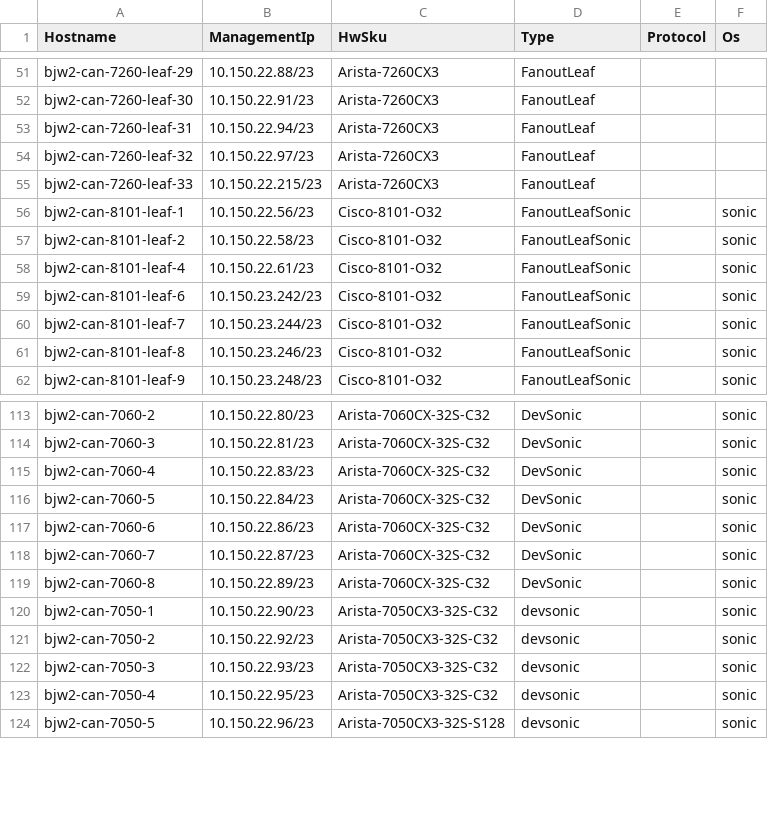
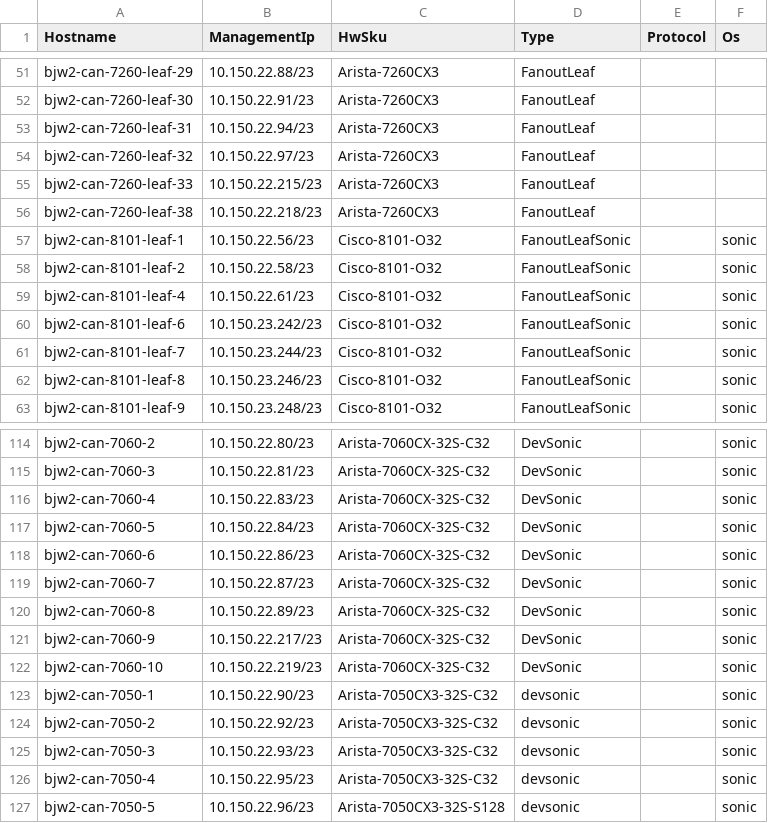
Before and after one commit to sakshamkhurana21/sonic-mgmt, a CSV file: ansible/files/sonic_bjw2_devices.csv, drawn as a sheet; only a part is shown, gaps mark what is left out.

```diff
--- a/ansible/files/sonic_bjw2_devices.csv
+++ b/ansible/files/sonic_bjw2_devices.csv
@@ -55,2 +55,3 @@ bjw2-can-7260-leaf-32,10.150.22.97/23,Arista-7260CX3,FanoutLeaf,,
 bjw2-can-7260-leaf-33,10.150.22.215/23,Arista-7260CX3,FanoutLeaf,,
+bjw2-can-7260-leaf-38,10.150.22.218/23,Arista-7260CX3,FanoutLeaf,,
 bjw2-can-8101-leaf-1,10.150.22.56/23,Cisco-8101-O32,FanoutLeafSonic,,sonic
@@ -119,2 +120,4 @@ bjw2-can-7060-7,10.150.22.87/23,Arista-7060CX-32S-C32,DevSonic,,sonic
 bjw2-can-7060-8,10.150.22.89/23,Arista-7060CX-32S-C32,DevSonic,,sonic
+bjw2-can-7060-9,10.150.22.217/23,Arista-7060CX-32S-C32,DevSonic,,sonic
+bjw2-can-7060-10,10.150.22.219/23,Arista-7060CX-32S-C32,DevSonic,,sonic
 bjw2-can-7050-1,10.150.22.90/23,Arista-7050CX3-32S-C32,devsonic,,sonic
```
Also changed, not shown: ansible/files/sonic_bjw2_console_links.csv, ansible/files/sonic_bjw2_links.csv, 15 other files.
